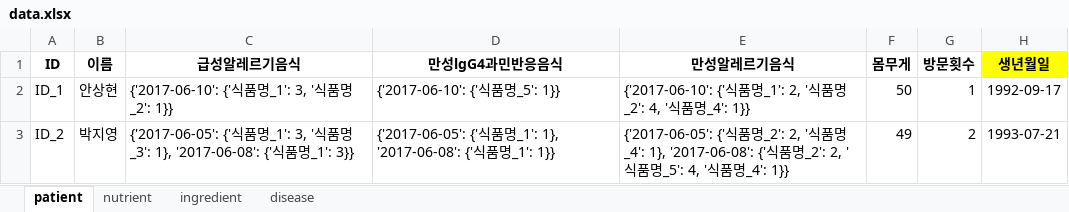
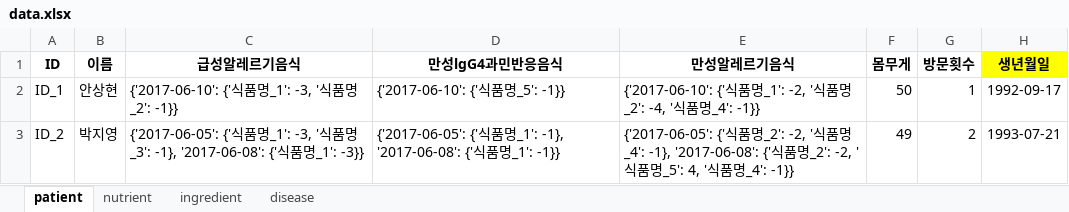
Before and after one commit to jipark721/kh_proj, an Excel workbook: src/mongodb/xlsx/data.xlsx, sheet patient, drawn as a sheet; only a part is shown; values as stored, in another font and other column widths than the file's, no borders; the diff names each change by its address in the sheet, - before the commit and + after, or states it on an @@ line.

```diff
--- a/src/mongodb/xlsx/data.xlsx (sheet patient)
+++ b/src/mongodb/xlsx/data.xlsx (sheet patient)
-C2 (급성알레르기음식): {'2017-06-10': {'식품명_1': 3, '식품명_2': 1}}
+C2 (급성알레르기음식): {'2017-06-10': {'식품명_1': -3, '식품명_2': -1}}
-D2 (만성lgG4과민반응음식): {'2017-06-10': {'식품명_5': 1}}
+D2 (만성lgG4과민반응음식): {'2017-06-10': {'식품명_5': -1}}
-E2 (만성알레르기음식): …명_1': 2, '식품명_2': 4, '식품명_4': 1}}
+E2 (만성알레르기음식): …명_1': -2, '식품명_2': -4, '식품명_4': -1}}
-C3 (급성알레르기음식): …명_1': 3, '식품명_3': 1}, '2017-06-08': {'식품명_1': 3}}
+C3 (급성알레르기음식): …명_1': -3, '식품명_3': -1}, '2017-06-08': {'식품명_1': -3}}
-D3 (만성lgG4과민반응음식): …명_1': 1}, '2017-06-08': {'식품명_1': 1}}
+D3 (만성lgG4과민반응음식): …명_1': -1}, '2017-06-08': {'식품명_1': -1}}
-E3 (만성알레르기음식): …명_2': 2, '식품명_4': 1}, '2017-06-08': {'식품명_2': 2, '식품명_5': 4, '식품명_4': 1}}
+E3 (만성알레르기음식): …명_2': -2, '식품명_4': -1}, '2017-06-08': {'식품명_2': -2, '식품명_5': 4, '식품명_4': -1}}
```
Also changed, not shown: sheet ingredient, 3 other files.
